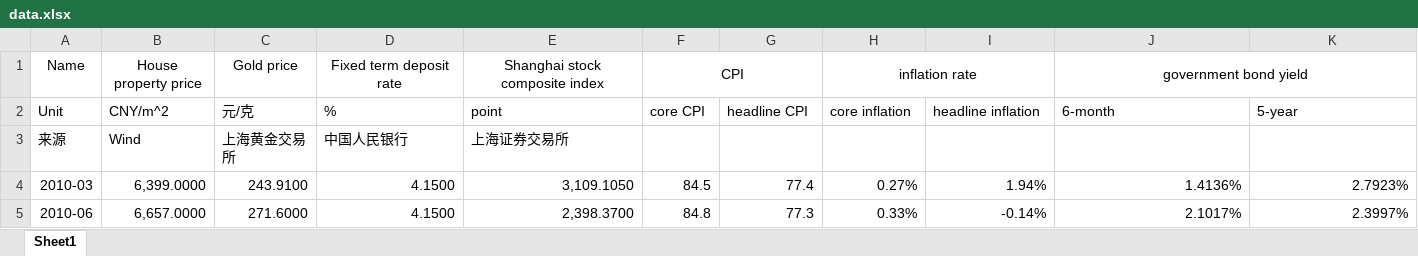
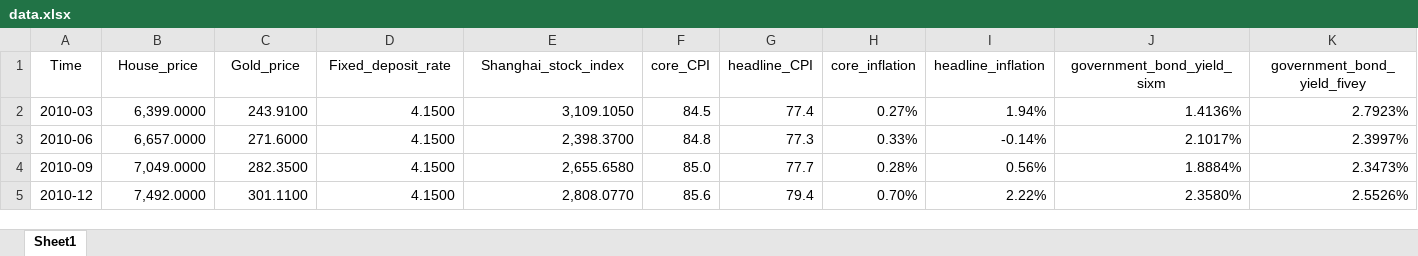
Before and after one commit to DarleneQing/DTF_against_inflation_for_Chinese, an Excel workbook: data/data.xlsx, sheet Sheet1, drawn as a sheet; only a part is shown; the shorter side is filled out with more unchanged rows; values as stored, in another font and other column widths than the file's, no borders; removed rows and columns are numbered as before the commit, all else as after; rows hold the shown columns only; the diff names each change by its address in the sheet, - before the commit and + after, or states it on an @@ line.

Commit message:
pickled data update

```diff
--- a/data/data.xlsx (sheet Sheet1)
+++ b/data/data.xlsx (sheet Sheet1)
-row 1: Name | House property price | Gold price | Fixed term deposit rate | Shanghai stock composite index | CPI |  | inflation rate |  | government bond yield
-row 2: Unit | CNY/m^2 | 元/克 | % | point | core CPI | headline CPI | core inflation | headline inflation | 6-month | 5-year
-row 3: 来源 | Wind | 上海黄金交易所 | 中国人民银行 | 上海证券交易所
+row 1: Time | House_price | Gold_price | Fixed_deposit_rate | Shanghai_stock_index | core_CPI | headline_CPI | core_inflation | headline_inflation | government_bond_yield_sixm | government_bond_yield_fivey
```
Also changed, not shown: 5 other files.
